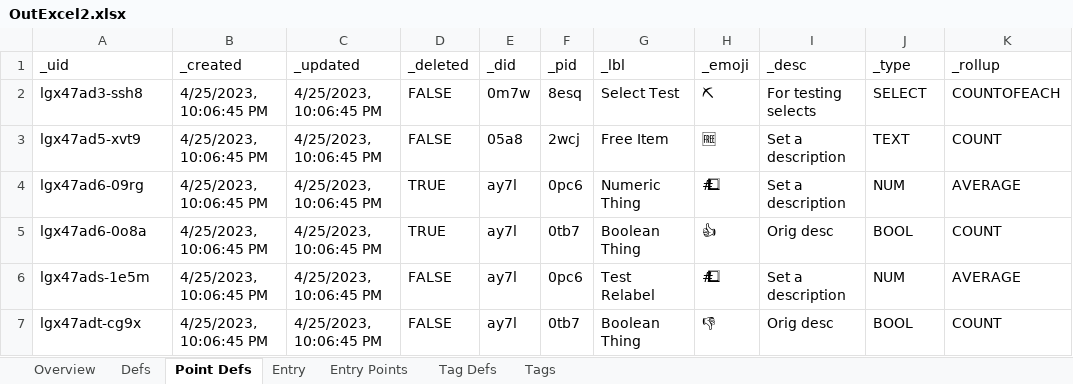
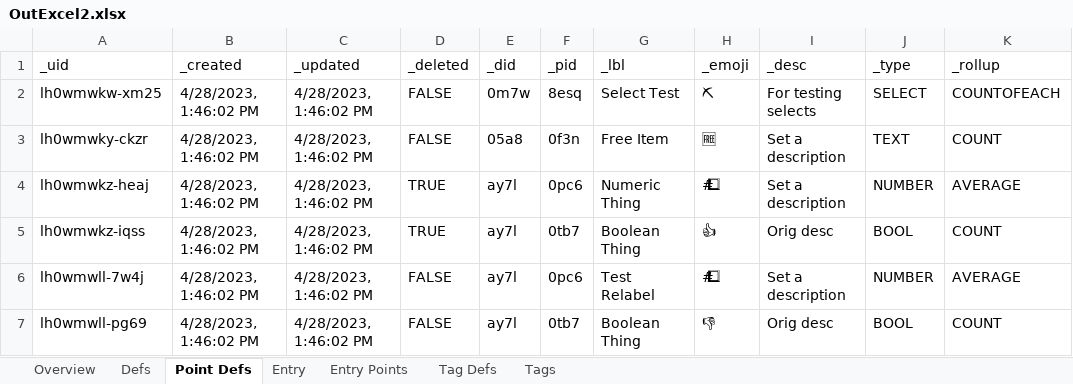
Before and after one commit to aarongilly/pdw, an Excel workbook: data-files/OutExcel2.xlsx, sheet Point Defs, drawn as a sheet; values as stored, in another font and other column widths than the file's, no borders; the diff names each change by its address in the sheet, - before the commit and + after, or states it on an @@ line.

```diff
--- a/data-files/OutExcel2.xlsx (sheet Point Defs)
+++ b/data-files/OutExcel2.xlsx (sheet Point Defs)
-A2 (_uid): lgx47ad3-ssh8
+A2 (_uid): lh0wmwkw-xm25
-B2:B7 (_created): 4/25/2023, 10:06:45 PM
+B2:B7 (_created): 4/28/2023, 1:46:02 PM
-C2:C7 (_updated): 4/25/2023, 10:06:45 PM
+C2:C7 (_updated): 4/28/2023, 1:46:02 PM
-A3 (_uid): lgx47ad5-xvt9
+A3 (_uid): lh0wmwky-ckzr
-F3 (_pid): 2wcj
+F3 (_pid): 0f3n
-A4 (_uid): lgx47ad6-09rg
+A4 (_uid): lh0wmwkz-heaj
-J4 (_type): NUM
+J4 (_type): NUMBER
-A5 (_uid): lgx47ad6-0o8a
+A5 (_uid): lh0wmwkz-iqss
-A6 (_uid): lgx47ads-1e5m
+A6 (_uid): lh0wmwll-7w4j
-J6 (_type): NUM
+J6 (_type): NUMBER
-A7 (_uid): lgx47adt-cg9x
+A7 (_uid): lh0wmwll-pg69
```
Also changed, not shown: sheet Tag Defs, sheet Entry Points, sheet Entry, sheet Defs, sheet Tags, sheet Overview, data-files/OutExcel1.xlsx, 7 other files.
